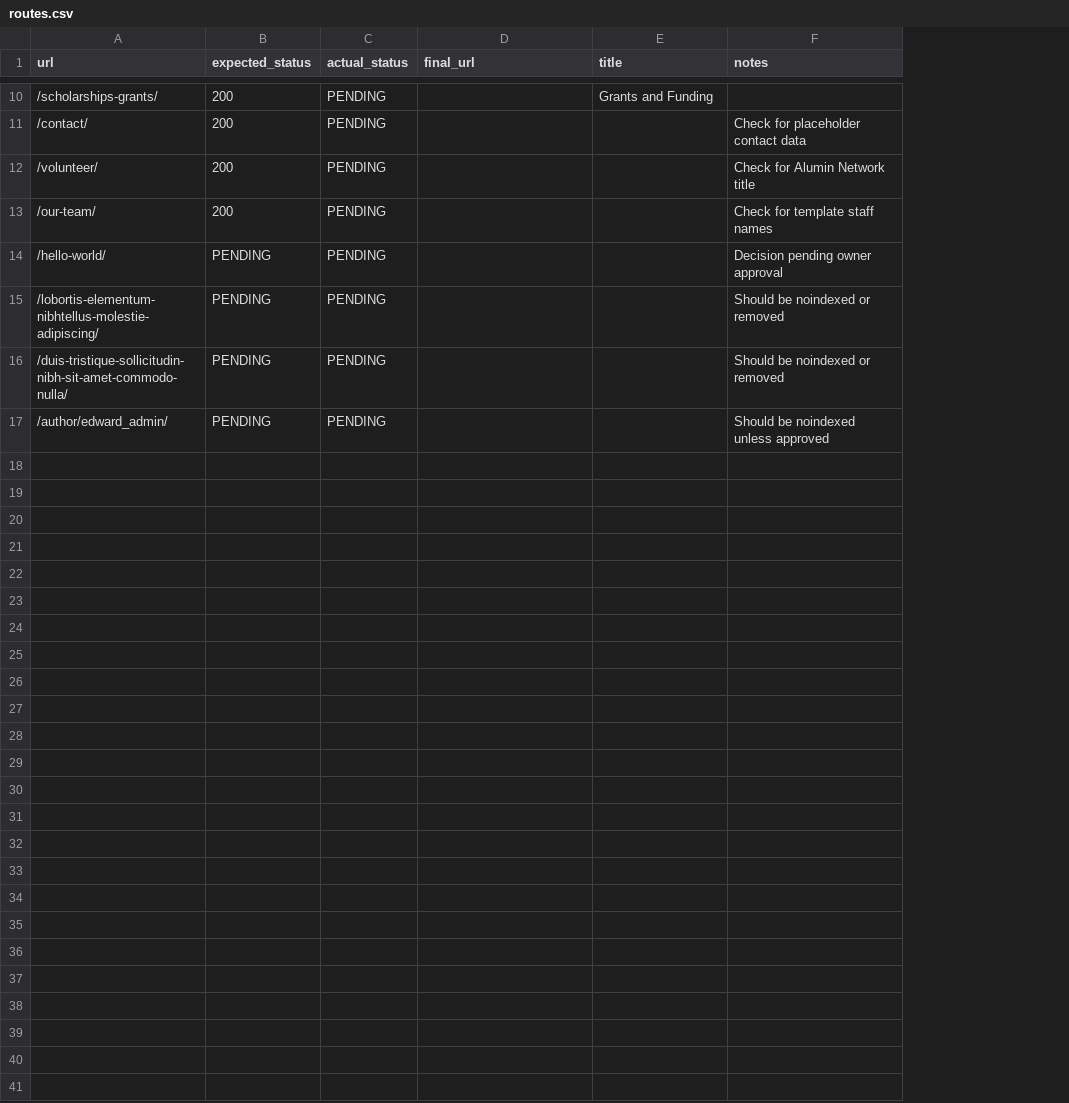
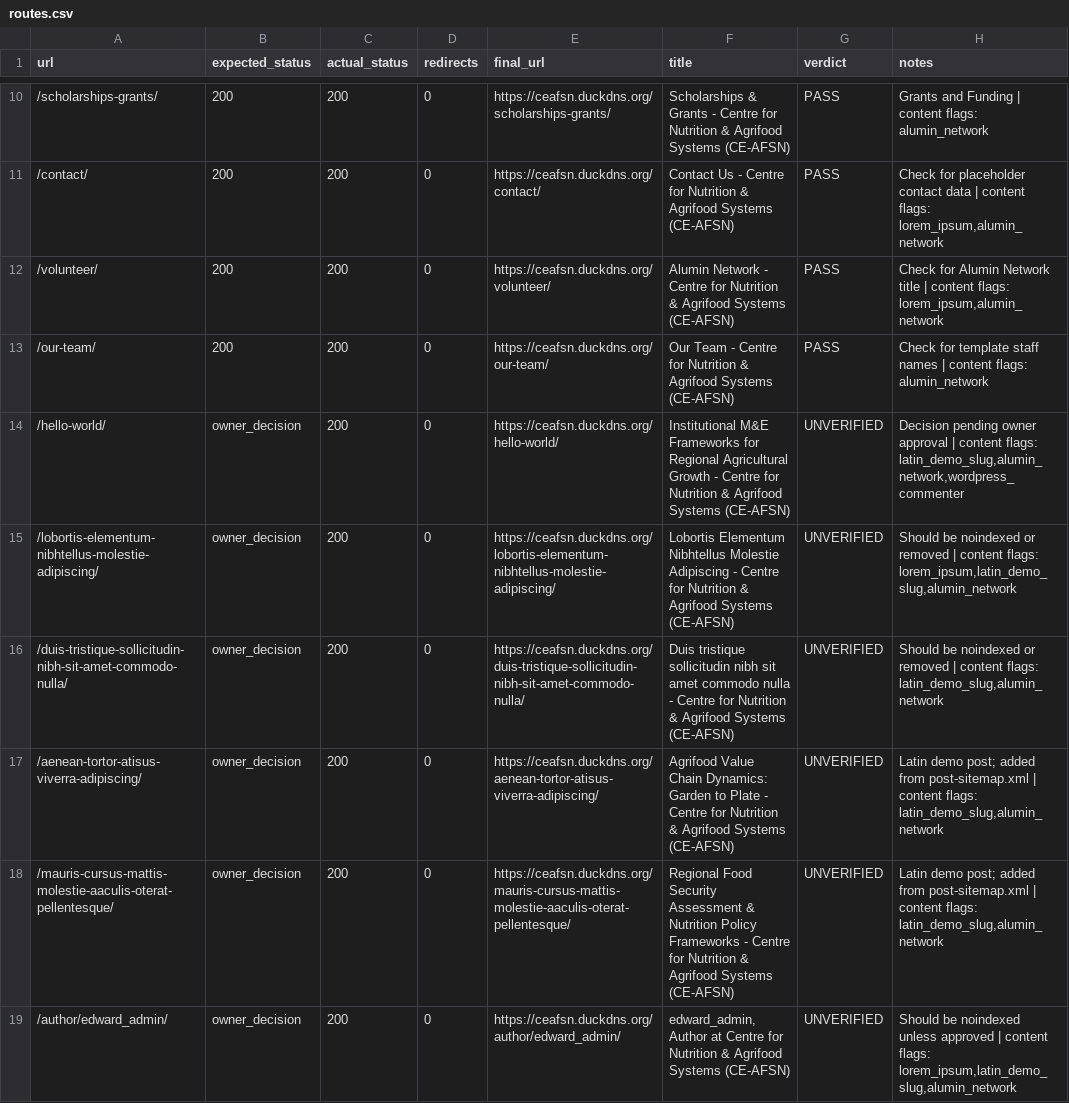
Before and after one commit to edkaydev/ceafsn-plugins, a CSV file: qa/routes.csv, drawn as a sheet; only a part is shown, gaps mark what is left out; addresses are those after the commit; the diff covers the shown part only; the diff names each change by its address in the sheet, - before the commit and + after, or states it on an @@ line.

```diff
--- a/qa/routes.csv
+++ b/qa/routes.csv
+column D (redirects), rows 10-16: all 0; row 19: 0
+column G (verdict), rows 10-16: PASS | PASS | PASS | PASS | UNVERIFIED | UNVERIFIED | UNVERIFIED; row 19: UNVERIFIED
-C10:C16 (actual_status): PENDING
+C10:C16 (actual_status): 200
-E10 (final_url): (empty)
+E10 (final_url): https://ceafsn.duckdns.org/scholarships-grants/
-F10 (title): Grants and Funding
+F10 (title): Scholarships & Grants - Centre for Nutrition & Agrifood Systems (CE-AFSN)
-H10 (notes): (empty)
+H10 (notes): Grants and Funding | content flags: alumin_network
-E11 (final_url): (empty)
+E11 (final_url): https://ceafsn.duckdns.org/contact/
-F11 (title): (empty)
+F11 (title): Contact Us - Centre for Nutrition & Agrifood Systems (CE-AFSN)
-H11 (notes): …contact data
+H11 (notes): …contact data | content flags: lorem_ipsum,alumin_network
-E12 (final_url): (empty)
+E12 (final_url): https://ceafsn.duckdns.org/volunteer/
-F12 (title): (empty)
+F12 (title): Alumin Network - Centre for Nutrition & Agrifood Systems (CE-AFSN)
-H12 (notes): …Network title
+H12 (notes): …Network title | content flags: lorem_ipsum,alumin_network
-E13 (final_url): (empty)
+E13 (final_url): https://ceafsn.duckdns.org/our-team/
-F13 (title): (empty)
+F13 (title): Our Team - Centre for Nutrition & Agrifood Systems (CE-AFSN)
-H13 (notes): …staff names
+H13 (notes): …staff names | content flags: alumin_network
-B14:B16 (expected_status): PENDING
+B14:B16 (expected_status): owner_decision
-E14 (final_url): (empty)
+E14 (final_url): https://ceafsn.duckdns.org/hello-world/
-F14 (title): (empty)
+F14 (title): Institutional M&E Frameworks for Regional Agricultural Growth - Centre for Nutrition & Agrifood Systems (CE-AFSN)
-H14 (notes): …owner approval
+H14 (notes): …owner approval | content flags: latin_demo_slug,alumin_network,wordpress_commenter
-E15 (final_url): (empty)
+E15 (final_url): https://ceafsn.duckdns.org/lobortis-elementum-nibhtellus-molestie-adipiscing/
-F15 (title): (empty)
+F15 (title): Lobortis Elementum Nibhtellus Molestie Adipiscing - Centre for Nutrition & Agrifood Systems (CE-AFSN)
-H15 (notes): …or removed
+H15 (notes): …or removed | content flags: lorem_ipsum,latin_demo_slug,alumin_network
-E16 (final_url): (empty)
+E16 (final_url): https://ceafsn.duckdns.org/duis-tristique-sollicitudin-nibh-sit-amet-commodo-nulla/
-F16 (title): (empty)
+F16 (title): Duis tristique sollicitudin nibh sit amet commodo nulla - Centre for Nutrition & Agrifood Systems (CE-AFSN)
-H16 (notes): …or removed
+H16 (notes): …or removed | content flags: latin_demo_slug,alumin_network
+row 17: /aenean-tortor-atisus-viverra-adipiscing/ | owner_decision | 200 | 0 | https://ceafsn.duckdns.org/aenean-tortor-atisus-viverra-adipiscing/ | Agrifood Value Chain Dynamics: Garden to Plate - Centre for Nutrition & Agrifood Systems (CE-AFSN) | UNVERIFIED | Latin demo post; added from post-sitemap.xml | content flags: latin_demo_slug,alumin_network
+row 18: /mauris-cursus-mattis-molestie-aaculis-oterat-pellentesque/ | owner_decision | 200 | 0 | https://ceafsn.duckdns.org/mauris-cursus-mattis-molestie-aaculis-oterat-pellentesque/ | Regional Food Security Assessment & Nutrition Policy Frameworks - Centre for Nutrition & Agrifood Systems (CE-AFSN) | UNVERIFIED | Latin demo post; added from post-sitemap.xml | content flags: latin_demo_slug,alumin_network
-B19 (expected_status): PENDING
+B19 (expected_status): owner_decision
-C19 (actual_status): PENDING
+C19 (actual_status): 200
-E19 (final_url): (empty)
+E19 (final_url): https://ceafsn.duckdns.org/author/edward_admin/
-F19 (title): (empty)
+F19 (title): edward_admin, Author at Centre for Nutrition & Agrifood Systems (CE-AFSN)
-H19 (notes): …unless approved
+H19 (notes): …unless approved | content flags: lorem_ipsum,latin_demo_slug,alumin_network
```
Also changed, not shown: 33 edited cells elsewhere in this file, 22 other files.
